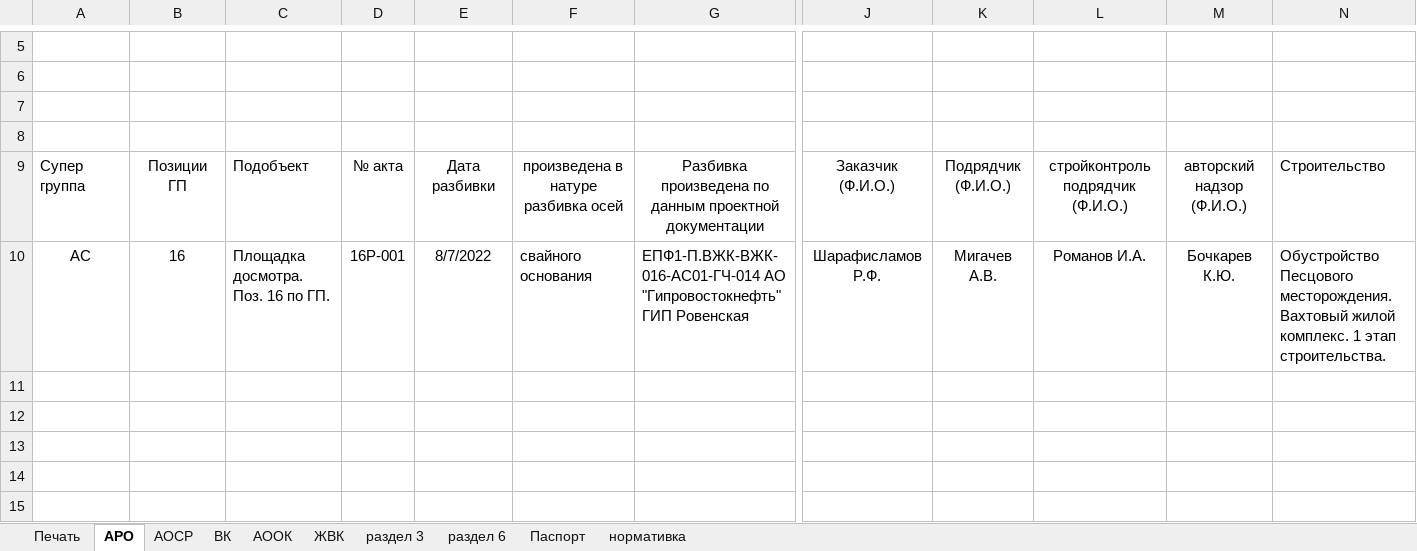
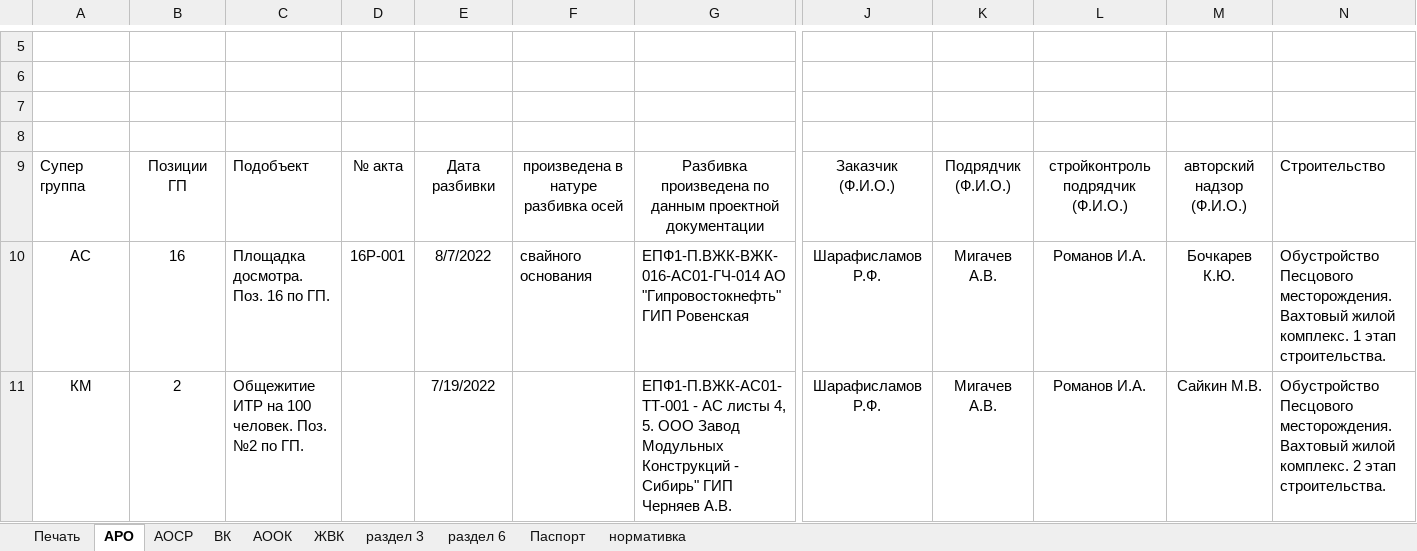
Before and after one commit to AntonBriz/PSD, an Excel workbook: file.xlsm, sheet АРО, drawn as a sheet; only a part is shown, gaps mark what is left out; values as stored, in another font and other column widths than the file's, no borders; charts and pictures and table styles not drawn; rows hold the shown columns only; the diff names each change by its address in the sheet, - before the commit and + after, or states it on an @@ line.

Commit message:
izm 2

```diff
--- a/file.xlsm (sheet АРО)
+++ b/file.xlsm (sheet АРО)
+row 11: КМ | 2 | Общежитие ИТР на 100 человек. Поз. №2 по ГП. |  | 7/19/2022 |  | ЕПФ1-П.ВЖК-АС01-ТТ-001 - АС листы 4, 5. ООО Завод Модульных Конструкций - Сибирь" ГИП Черняев А.В. | Шарафисламов Р.Ф. | Мигачев А.В. | Романов И.А. | Сайкин М.В. | Обустройство Песцового месторождения. Вахтовый жилой комплекс. 2 этап строительства.
```
